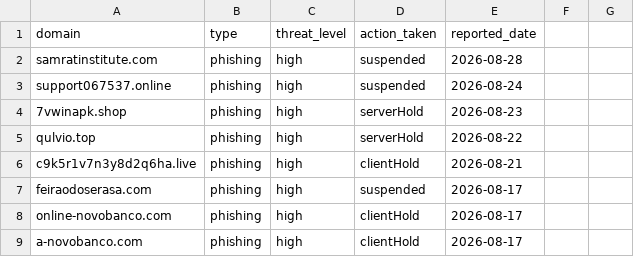
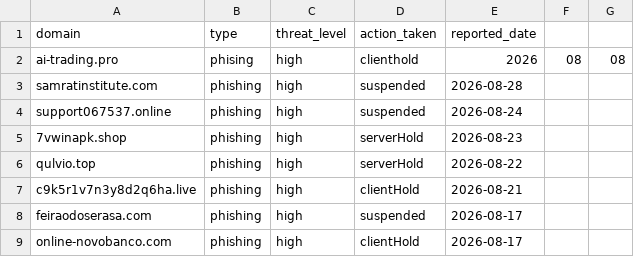
Before and after one commit to internetverify/netverify, a CSV file: data/feed.csv, drawn as a sheet; only a part is shown; the shorter side is filled out with more unchanged rows.

Commit message:
Update feed.csv

```diff
--- a/data/feed.csv
+++ b/data/feed.csv
@@ -1,2 +1,3 @@
 domain,type,threat_level,action_taken,reported_date
+ai-trading.pro,phising,high,clienthold,2026,08,08
 samratinstitute.com,phishing,high,suspended,2026-08-28
```
